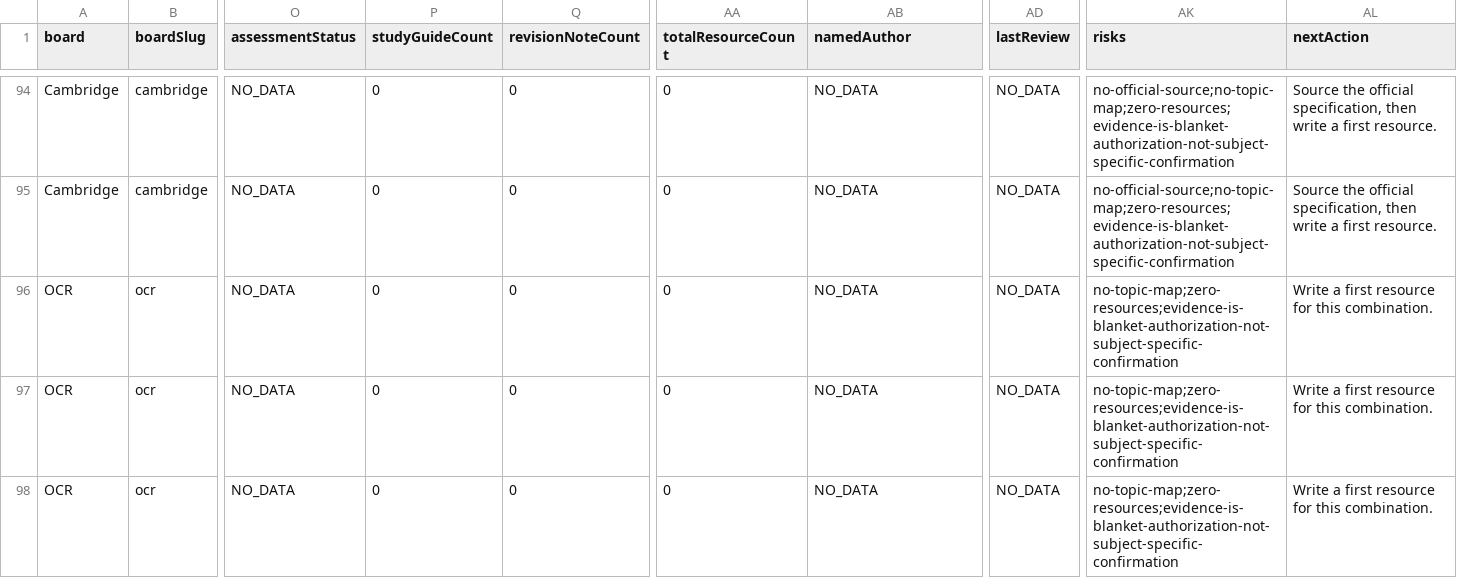
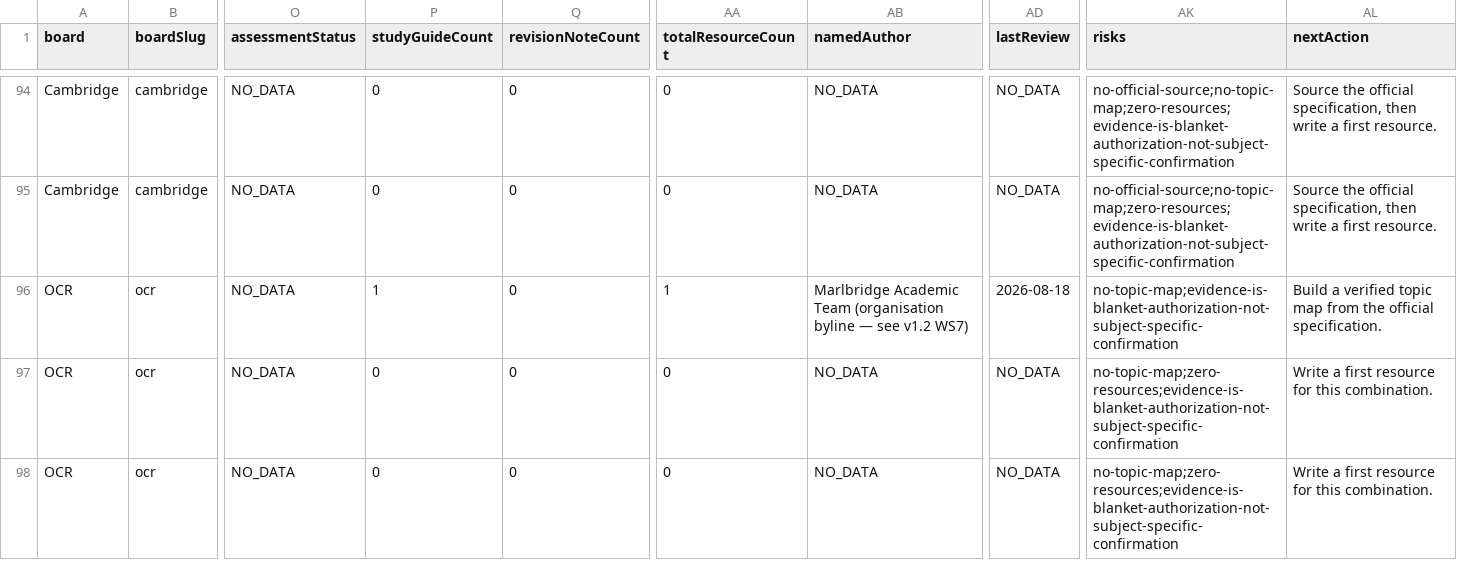
Before and after one commit to Nouman1608/MB, a CSV file: docs/reports/academic-coverage-report-v1.2.csv, drawn as a sheet; only a part is shown, gaps mark what is left out; the diff covers the shown part only; the diff names each change by its address in the sheet, - before the commit and + after, or states it on an @@ line.

Commit message:
v1.x WS5: Physics -- Cambridge A Level 9702 taxonomy + AS batch 1 (Topics 1-6)
- Add full official topic taxonomy for Cambridge International AS & A Level
  Physics 9702 to syllabus-topics.ts (AS Topics 1-11, A Topics 12-25),
  sourced and verified against the official 2025-2027 syllabus PDF
  (cambridgeinternational.org/Images/664565-2025-2027-syllabus.pdf)
- Add syllabuses.ts overview entry for 9702
- Write 6 new study-guide resources covering AS Topics 1-6 in full:
  Physical Quantities/Units/Measurement, Kinematics, Dynamics, Forces/
  Density/Pressure, Work/Energy/Power, Deformation of Solids -- each with
  syllabus coverage, worked examples, common mistakes, revision checklist
  and cross-links, authored/reviewed by Iftikhar Azeemi (physics reviewer,
  per v1.x D-005/D-006)
- Regenerate coverage report and redirects as part of the build pipeline

This is the first content batch of v1.x WS5 (academic coverage build-out
across all 139 active board/qualification/subject combinations). Cambridge
A Level Physics moves from 0 to 6 resources; AS Topics 7-11 and all A Level
topics (12-25) remain to be written in follow-up batches, along with the
other 4 boards' Physics qualifications and every other zero-resource
combination identified in the audit.

Validated: astro check (0/0/0), astro build (316 pages), full
validate:academic suite (10 topic collections, 95 resources, 0 cross-board
issues), cross-board regression test, negative-fixture suite, enquiry API
test suites (18/18), npm audit (0 vulnerabilities). Verified all 6 new
resources render and are linked from the Cambridge A Level Physics hub.

```diff
--- a/docs/reports/academic-coverage-report-v1.2.csv
+++ b/docs/reports/academic-coverage-report-v1.2.csv
-P96 (studyGuideCount): 0
+P96 (studyGuideCount): 1
-AA96 (totalResourceCount): 0
+AA96 (totalResourceCount): 1
-AB96 (namedAuthor): NO_DATA
+AB96 (namedAuthor): Marlbridge Academic Team (organisation byline — see v1.2 WS7)
-AD96 (lastReview): NO_DATA
+AD96 (lastReview): 2026-08-18
-AK96 (risks): no-topic-map;zero-resources;evidence-is-blanket-authorization-not-subject-specific-confirmation
+AK96 (risks): no-topic-map;evidence-is-blanket-authorization-not-subject-specific-confirmation
-AL96 (nextAction): Write a first resource for this combination.
+AL96 (nextAction): Build a verified topic map from the official specification.
```
Also changed, not shown: 18 edited cells elsewhere in this file, 10 other files.
